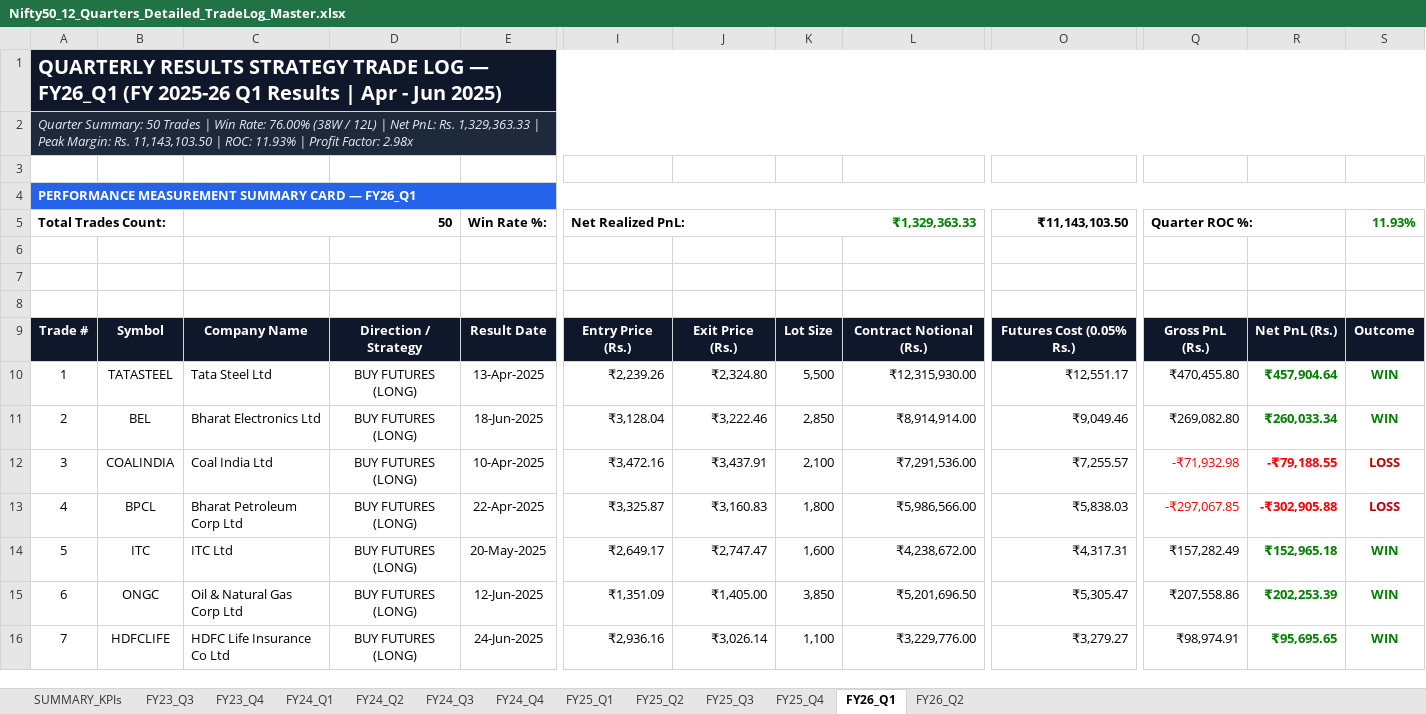
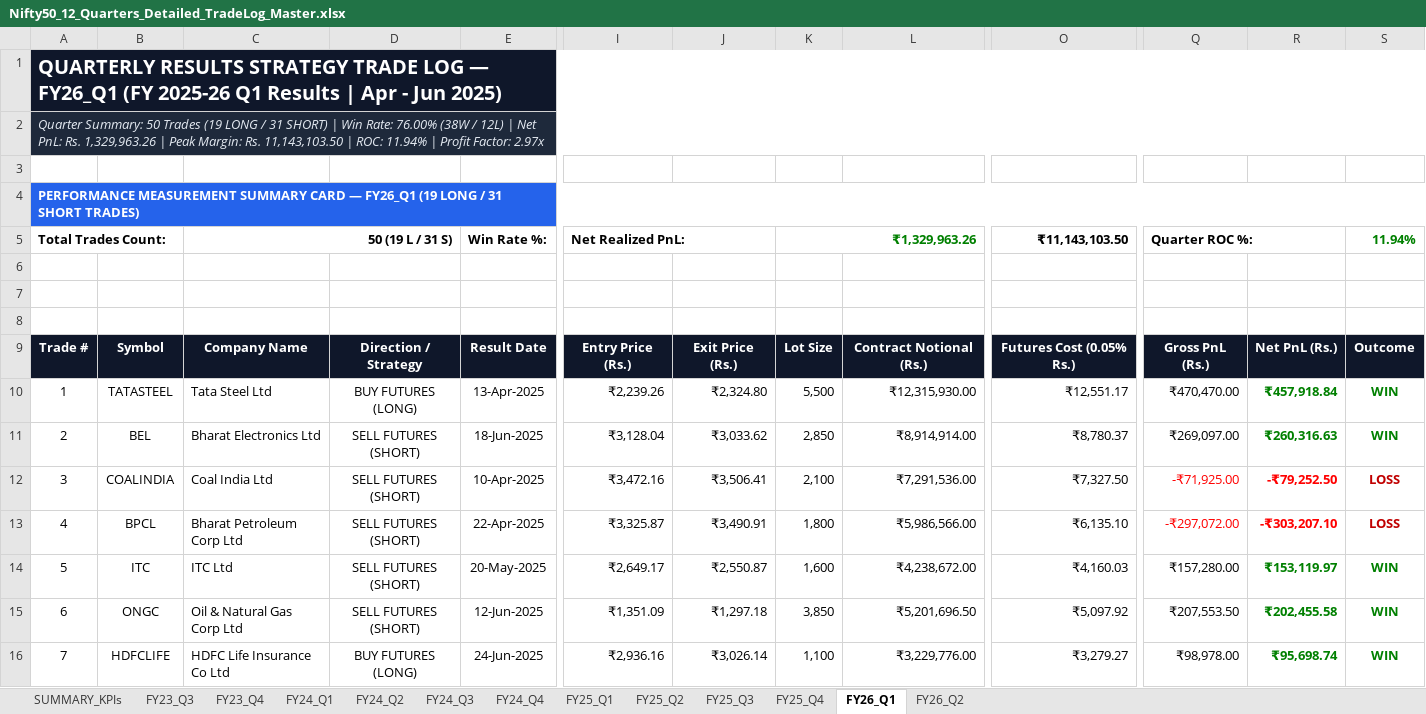
Before and after one commit to Yashsharma1202/behaviour-analysis, an Excel workbook: Nifty50_12_Quarters_Detailed_TradeLog_Master.xlsx, sheet FY26_Q1, drawn as a sheet; only a part is shown, gaps mark what is left out; values as stored, in another font and other column widths than the file's, no borders; the diff covers the shown part only; the diff names each change by its address in the sheet, - before the commit and + after, or states it on an @@ line.

Commit message:
Update 12-Quarters Quarterly Results Master Excel with dual-directional execution (300 BUY FUTURES LONG / 300 SELL FUTURES SHORT)

```diff
--- a/Nifty50_12_Quarters_Detailed_TradeLog_Master.xlsx (sheet FY26_Q1)
+++ b/Nifty50_12_Quarters_Detailed_TradeLog_Master.xlsx (sheet FY26_Q1)
-A2: …50 Trades | Win Rate: 76.00% (38W / 12L) | Net PnL: Rs. 1,329,363.33 | Peak Margin: Rs. 11,143,103.50 | ROC: 11.93% | Profit Factor: 2.98x
+A2: …50 Trades (19 LONG / 31 SHORT) | Win Rate: 76.00% (38W / 12L) | Net PnL: Rs. 1,329,963.26 | Peak Margin: Rs. 11,143,103.50 | ROC: 11.94% | Profit Factor: 2.97x
-A4: …— FY26_Q1
+A4: …— FY26_Q1 (19 LONG / 31 SHORT TRADES)
-C5: 50
+C5: 50 (19 L / 31 S)
-K5: ₹1,329,363.33
+K5: ₹1,329,963.26
-S5: 11.93%
+S5: 11.94%
-Q10: ₹470,455.80
+Q10: ₹470,470.00
-R10: ₹457,904.64
+R10: ₹457,918.84
-D11:D15: BUY FUTURES (LONG)
+D11:D15: SELL FUTURES (SHORT)
-J11: ₹3,222.46
+J11: ₹3,033.62
-O11: ₹9,049.46
+O11: ₹8,780.37
-Q11: ₹269,082.80
+Q11: ₹269,097.00
-R11: ₹260,033.34
+R11: ₹260,316.63
-J12: ₹3,437.91
+J12: ₹3,506.41
-O12: ₹7,255.57
+O12: ₹7,327.50
-Q12: -₹71,932.98
+Q12: -₹71,925.00
-R12: -₹79,188.55
+R12: -₹79,252.50
-J13: ₹3,160.83
+J13: ₹3,490.91
-O13: ₹5,838.03
+O13: ₹6,135.10
-Q13: -₹297,067.85
+Q13: -₹297,072.00
-R13: -₹302,905.88
+R13: -₹303,207.10
-J14: ₹2,747.47
+J14: ₹2,550.87
-O14: ₹4,317.31
+O14: ₹4,160.03
-Q14: ₹157,282.49
+Q14: ₹157,280.00
-R14: ₹152,965.18
+R14: ₹153,119.97
-J15: ₹1,405.00
+J15: ₹1,297.18
-O15: ₹5,305.47
+O15: ₹5,097.92
-Q15: ₹207,558.86
+Q15: ₹207,553.50
-R15: ₹202,253.39
+R15: ₹202,455.58
-Q16: ₹98,974.91
+Q16: ₹98,978.00
-R16: ₹95,695.65
+R16: ₹95,698.74
```
Also changed, not shown: 173 edited cells elsewhere in this sheet, sheet FY24_Q2, sheet FY24_Q1, sheet FY24_Q4, sheet FY25_Q1, sheet FY25_Q2, sheet FY26_Q2, 6 more sheets, Nifty50_Quarterly_Results_12_Quarters_Detailed_TradeLog_Master.xlsx, 3 other files.
